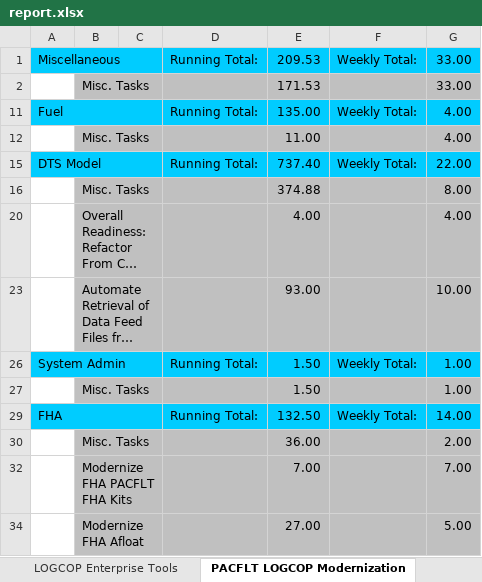
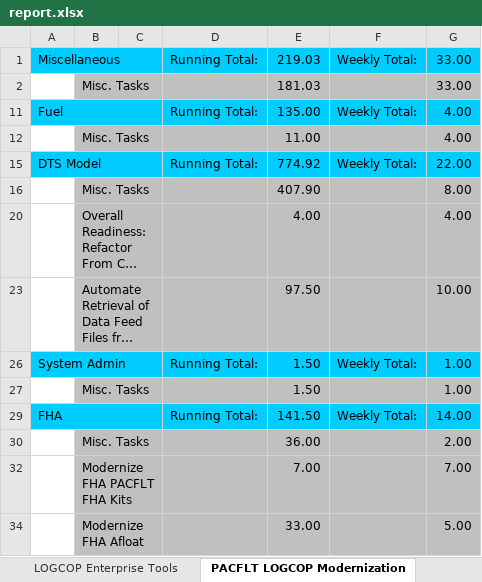
Before and after one commit to logcop/work, an Excel workbook: wsr/report.xlsx, sheet PACFLT LOGCOP Modernization, drawn as a sheet; long unchanged cells end in …; values as stored, in another font and other column widths than the file's, no borders; the diff names each change by its address in the sheet, - before the commit and + after, or states it on an @@ line.

```diff
--- a/wsr/report.xlsx (sheet PACFLT LOGCOP Modernization)
+++ b/wsr/report.xlsx (sheet PACFLT LOGCOP Modernization)
-E1: 209.53
+E1: 219.03
-E2: 171.53
+E2: 181.03
-E15: 737.40
+E15: 774.92
-E16: 374.88
+E16: 407.90
-E23: 93.00
+E23: 97.50
-E29: 132.50
+E29: 141.50
-E34: 27.00
+E34: 33.00
```
Also changed, not shown: sheet PACOM LOGCOP, sheet PACAF LOGCOP, sheet Miscellaneous, sheet FACET LOGCOP, hidden cells, 26 other files.
